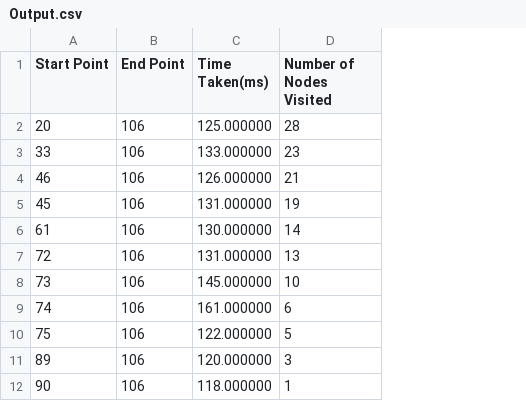
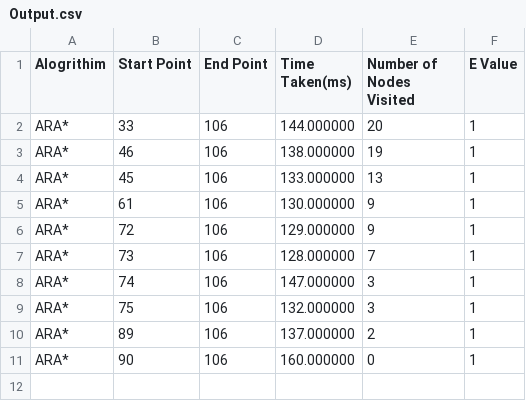
Before and after one commit to MatTheGreat/FinalYearProject, a CSV file: FinalYearProject/FinalYearProject/Output.csv, drawn as a sheet; removed rows and columns are numbered as before the commit, all else as after; the diff names each change by its address in the sheet, - before the commit and + after, or states it on an @@ line.

```diff
--- a/FinalYearProject/FinalYearProject/Output.csv
+++ b/FinalYearProject/FinalYearProject/Output.csv
+column A (Alogrithim), rows 2-11: all ARA*
+column F (E Value), rows 2-11: all 1
-row 2: 20 | 106 | 125.000000 | 28
-D2 (Time Taken(ms)): 133.000000
+D2 (Time Taken(ms)): 144.000000
-E2 (Number of Nodes Visited): 23
+E2 (Number of Nodes Visited): 20
-D3 (Time Taken(ms)): 126.000000
+D3 (Time Taken(ms)): 138.000000
-E3 (Number of Nodes Visited): 21
+E3 (Number of Nodes Visited): 19
-D4 (Time Taken(ms)): 131.000000
+D4 (Time Taken(ms)): 133.000000
-E4 (Number of Nodes Visited): 19
+E4 (Number of Nodes Visited): 13
-E5 (Number of Nodes Visited): 14
+E5 (Number of Nodes Visited): 9
-D6 (Time Taken(ms)): 131.000000
+D6 (Time Taken(ms)): 129.000000
-E6 (Number of Nodes Visited): 13
+E6 (Number of Nodes Visited): 9
-D7 (Time Taken(ms)): 145.000000
+D7 (Time Taken(ms)): 128.000000
-E7 (Number of Nodes Visited): 10
+E7 (Number of Nodes Visited): 7
-D8 (Time Taken(ms)): 161.000000
+D8 (Time Taken(ms)): 147.000000
-E8 (Number of Nodes Visited): 6
+E8 (Number of Nodes Visited): 3
-D9 (Time Taken(ms)): 122.000000
+D9 (Time Taken(ms)): 132.000000
-E9 (Number of Nodes Visited): 5
+E9 (Number of Nodes Visited): 3
-D10 (Time Taken(ms)): 120.000000
+D10 (Time Taken(ms)): 137.000000
-E10 (Number of Nodes Visited): 3
+E10 (Number of Nodes Visited): 2
-D11 (Time Taken(ms)): 118.000000
+D11 (Time Taken(ms)): 160.000000
-E11 (Number of Nodes Visited): 1
+E11 (Number of Nodes Visited): 0
```
Also changed, not shown: 27 other files.
